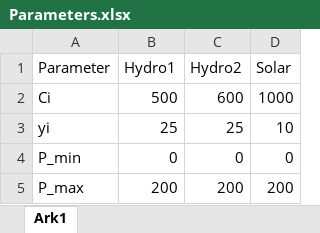
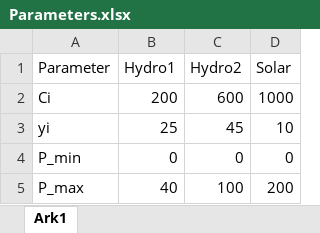
Before and after one commit to BenjaminTro/Hydro_optimization, an Excel workbook: data/Parameters.xlsx, sheet Ark1, drawn as a sheet; values as stored, in another font and other column widths than the file's, no borders; the diff names each change by its address in the sheet, - before the commit and + after, or states it on an @@ line.

```diff
--- a/data/Parameters.xlsx (sheet Ark1)
+++ b/data/Parameters.xlsx (sheet Ark1)
-B2 (Hydro1): 500
+B2 (Hydro1): 200
-C3 (Hydro2): 25
+C3 (Hydro2): 45
-B5 (Hydro1): 200
+B5 (Hydro1): 40
-C5 (Hydro2): 200
+C5 (Hydro2): 100
```
Also changed, not shown: 4 other files.
